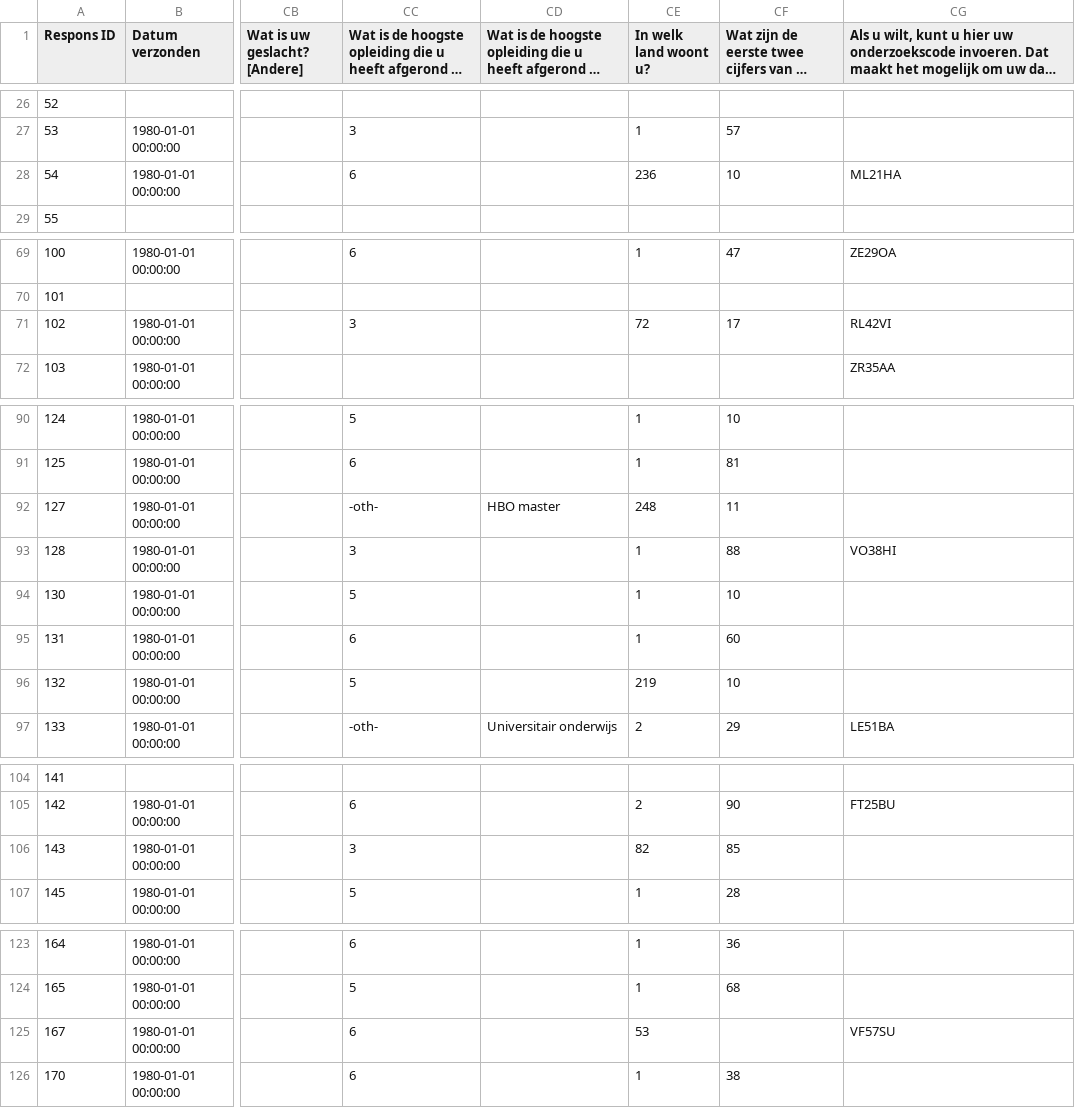
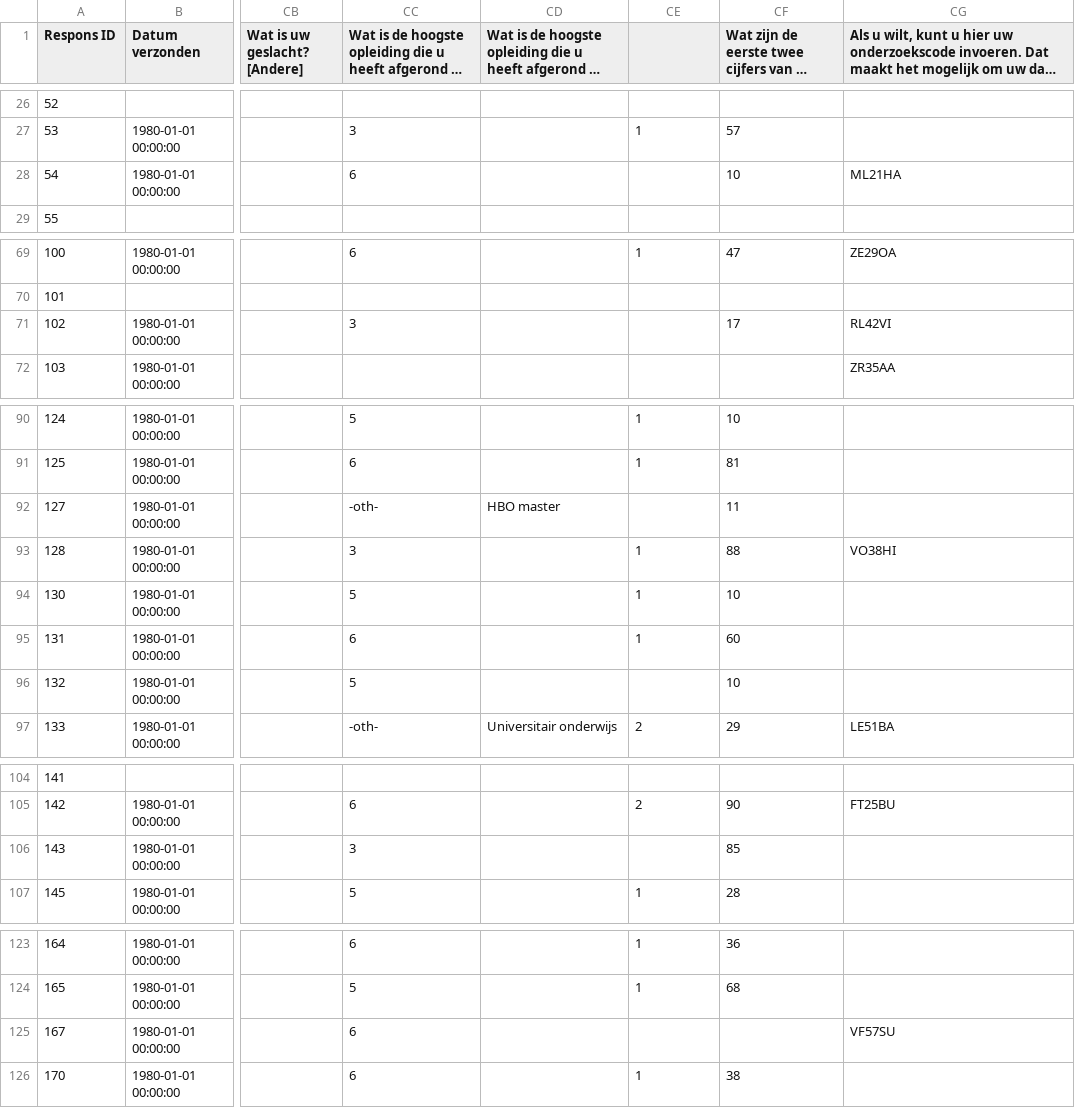
Before and after one commit to academy-of-behavior-change/ciberlite, a CSV file: results-data-raw/survey_675712_R_data_file_[PUBLIC-OU-version2].csv, drawn as a sheet; only a part is shown, gaps mark what is left out; long unchanged cells end in …; the diff covers the shown part only; the diff names each change by its address in the sheet, - before the commit and + after, or states it on an @@ line.

```diff
--- a/results-data-raw/survey_675712_R_data_file_[PUBLIC-OU-version2].csv
+++ b/results-data-raw/survey_675712_R_data_file_[PUBLIC-OU-version2].csv
-CE1: In welk land woont u?
+CE1: (empty)
-CE28: 236
+CE28: (empty)
-CE71: 72
+CE71: (empty)
-CE92: 248
+CE92: (empty)
-CE96: 219
+CE96: (empty)
-CE106: 82
+CE106: (empty)
-CE125: 53
+CE125: (empty)
```
Also changed, not shown: 4 edited cells elsewhere in this file, results-data-processed/ciberlite-data--merged-public-raw.csv, 5 other files.
